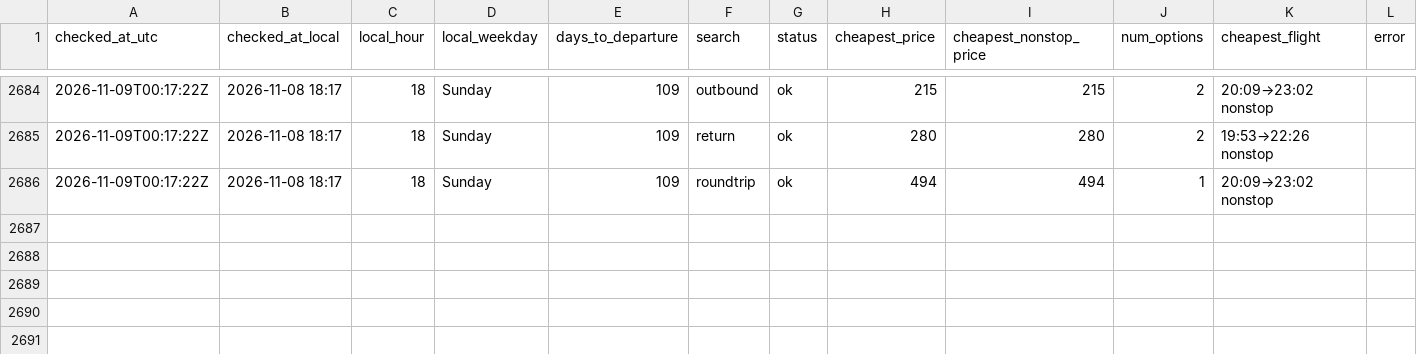
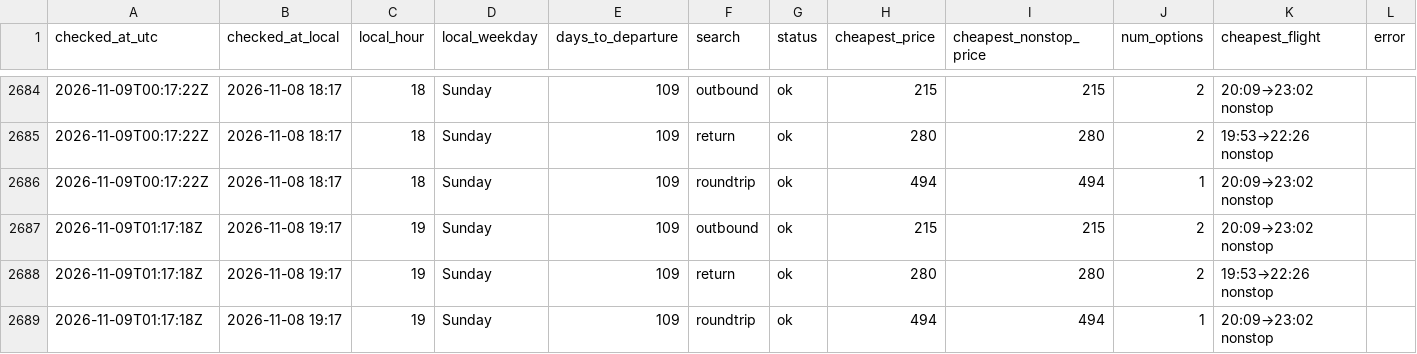
Before and after one commit to tommyjoppich/flighttracker, a CSV file: data/prices.csv, drawn as a sheet; only a part is shown, gaps mark what is left out.

```diff
--- a/data/prices.csv
+++ b/data/prices.csv
@@ -2686 +2686,4 @@ checked_at_utc,checked_at_local,local_hour,local_weekday,days_to_departure,searc
 2026-11-09T00:17:22Z,2026-11-08 18:17,18,Sunday,109,roundtrip,ok,494,494,1,20:09→23:02 nonstop,
+2026-11-09T01:17:18Z,2026-11-08 19:17,19,Sunday,109,outbound,ok,215,215,2,20:09→23:02 nonstop,
+2026-11-09T01:17:18Z,2026-11-08 19:17,19,Sunday,109,return,ok,280,280,2,19:53→22:26 nonstop,
+2026-11-09T01:17:18Z,2026-11-08 19:17,19,Sunday,109,roundtrip,ok,494,494,1,20:09→23:02 nonstop,
```
Also changed, not shown: data/options.csv, 5 other files.
